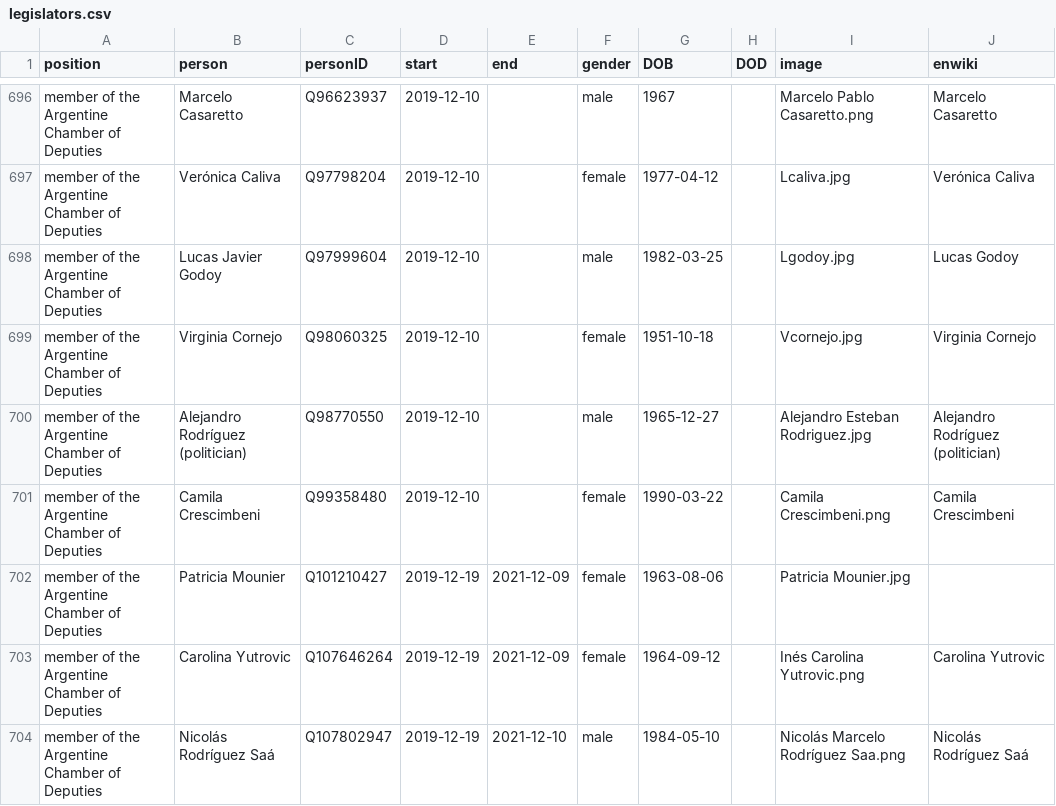
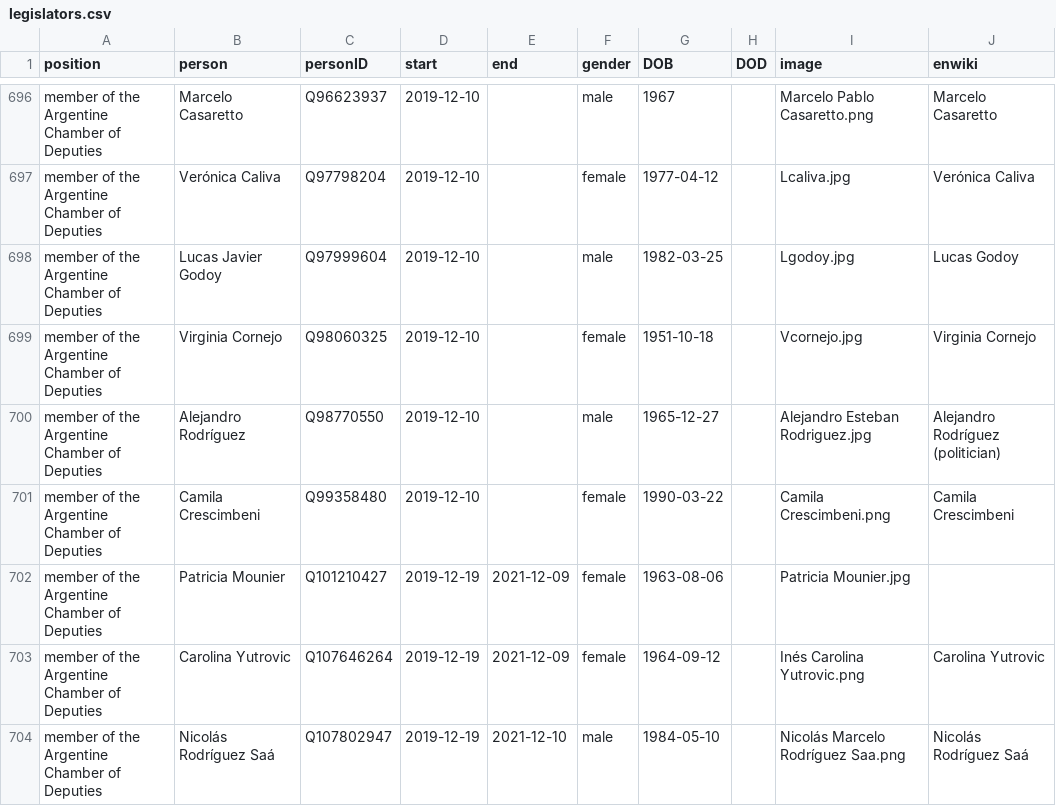
Before and after one commit to every-politician-scrapers/argentina-ministers, a CSV file: html/legislators.csv, drawn as a sheet; only a part is shown, gaps mark what is left out.

Commit message:
PCB update

```diff
--- a/html/legislators.csv
+++ b/html/legislators.csv
@@ -699,3 +699,3 @@ member of the Argentine Chamber of Deputies,Lucas Javier Godoy,Q97999604,2019-12
 member of the Argentine Chamber of Deputies,Virginia Cornejo,Q98060325,2019-12-10,,female,1951-10-18,,Vcornejo.jpg,Virginia Cornejo
-member of the Argentine Chamber of Deputies,Alejandro Rodríguez (politician),Q98770550,2019-12-10,,male,1965-12-27,,Alejandro Esteban Rodriguez.jpg,Alejandro Rodríguez (politician)
+member of the Argentine Chamber of Deputies,Alejandro Rodríguez,Q98770550,2019-12-10,,male,1965-12-27,,Alejandro Esteban Rodriguez.jpg,Alejandro Rodríguez (politician)
 member of the Argentine Chamber of Deputies,Camila Crescimbeni,Q99358480,2019-12-10,,female,1990-03-22,,Camila Crescimbeni.png,Camila Crescimbeni
```
